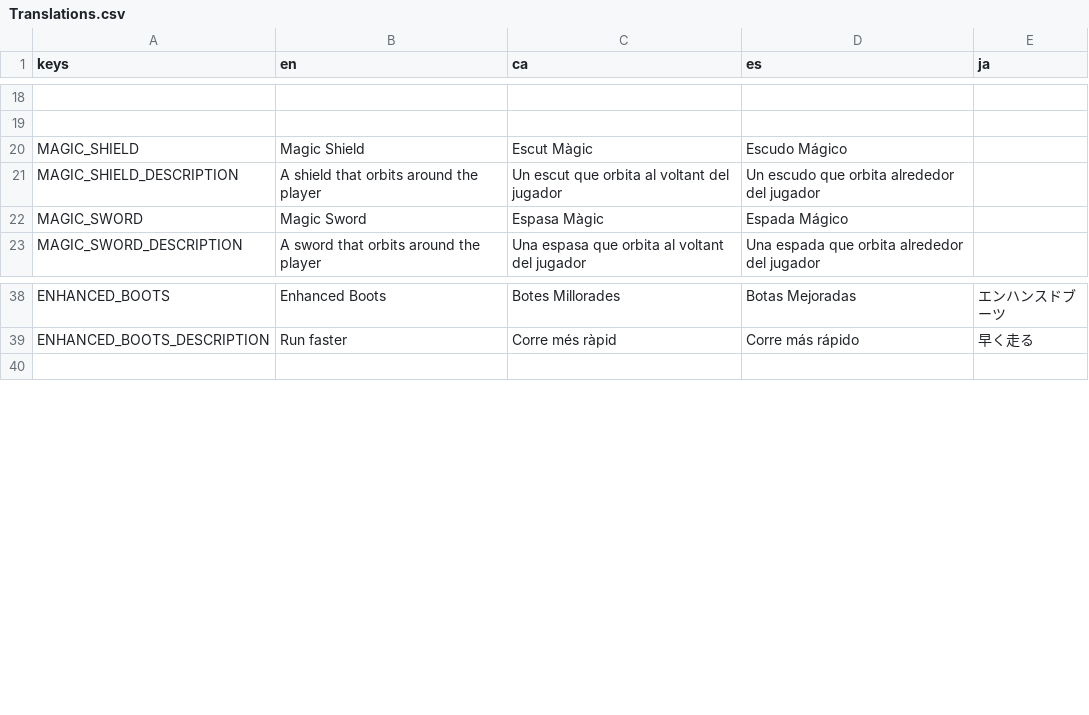
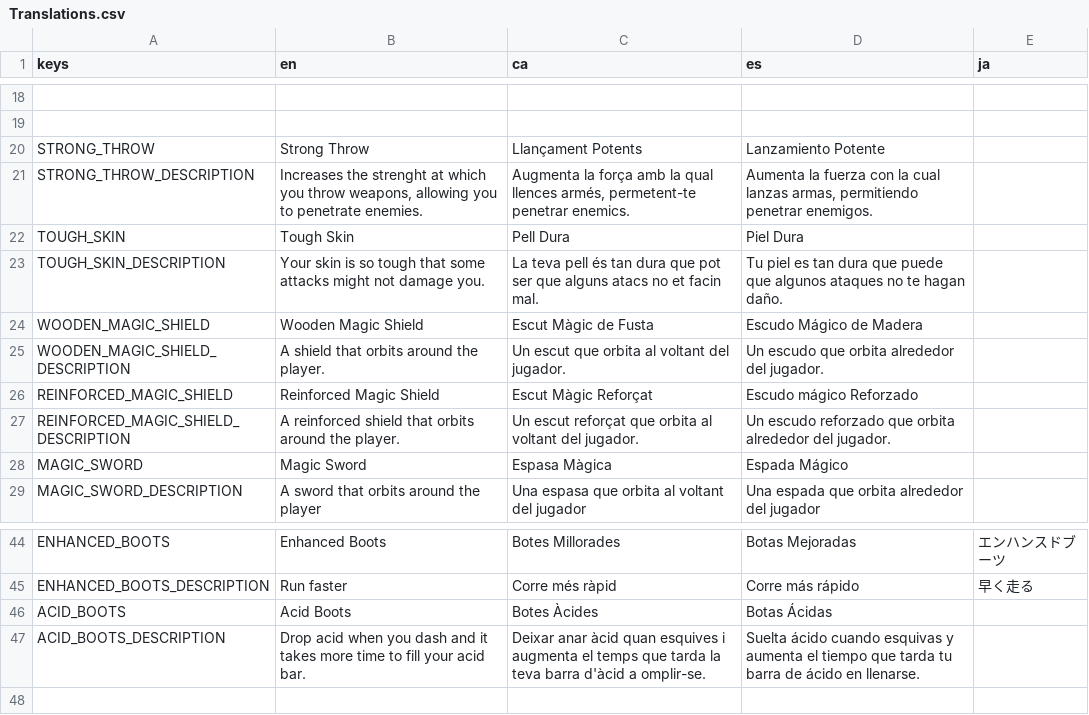
Before and after one commit to MateuSai/Where-is-the-Princess, a CSV file: Translations/Translations.csv, drawn as a sheet; only a part is shown, gaps mark what is left out; removed rows and columns are numbered as before the commit, all else as after; the diff names each change by its address in the sheet, - before the commit and + after, or states it on an @@ line.

```diff
--- a/Translations/Translations.csv
+++ b/Translations/Translations.csv
-row 20: MAGIC_SHIELD | Magic Shield | Escut Màgic | Escudo Mágico
+row 20: STRONG_THROW | Strong Throw | Llançament Potents | Lanzamiento Potente
+row 21: STRONG_THROW_DESCRIPTION | Increases the strenght at which you throw weapons, allowing you to penetrate enemies. | Augmenta la força amb la qual llences armés, permetent-te penetrar enemics. | Aumenta la fuerza con la cual lanzas armas, permitiendo penetrar enemigos.
+row 22: TOUGH_SKIN | Tough Skin | Pell Dura | Piel Dura
+row 23: TOUGH_SKIN_DESCRIPTION | Your skin is so tough that some attacks might not damage you. | La teva pell és tan dura que pot ser que alguns atacs no et facin mal. | Tu piel es tan dura que puede que algunos ataques no te hagan daño.
+row 24: WOODEN_MAGIC_SHIELD | Wooden Magic Shield | Escut Màgic de Fusta | Escudo Mágico de Madera
-A25 (keys): MAGIC_SHIELD_DESCRIPTION
+A25 (keys): WOODEN_MAGIC_SHIELD_DESCRIPTION
-B25 (en): A shield that orbits around the player
+B25 (en): A shield that orbits around the player.
-C25 (ca): Un escut que orbita al voltant del jugador
+C25 (ca): Un escut que orbita al voltant del jugador.
-D25 (es): Un escudo que orbita alrededor del jugador
+D25 (es): Un escudo que orbita alrededor del jugador.
+row 26: REINFORCED_MAGIC_SHIELD | Reinforced Magic Shield | Escut Màgic Reforçat | Escudo mágico Reforzado
+row 27: REINFORCED_MAGIC_SHIELD_DESCRIPTION | A reinforced shield that orbits around the player. | Un escut reforçat que orbita al voltant del jugador. | Un escudo reforzado que orbita alrededor del jugador.
-C28 (ca): Espasa Màgic
+C28 (ca): Espasa Màgica
+row 46: ACID_BOOTS | Acid Boots | Botes Àcides | Botas Ácidas
+row 47: ACID_BOOTS_DESCRIPTION | Drop acid when you dash and it takes more time to fill your acid bar. | Deixar anar àcid quan esquives i augmenta el temps que tarda la teva barra d'àcid a omplir-se. | Suelta ácido cuando esquivas y aumenta el tiempo que tarda tu barra de ácido en llenarse.
```
Also changed, not shown: mods-unpacked/WekufuStudios-DemoMod/translations/translations.csv, 14 other files.
